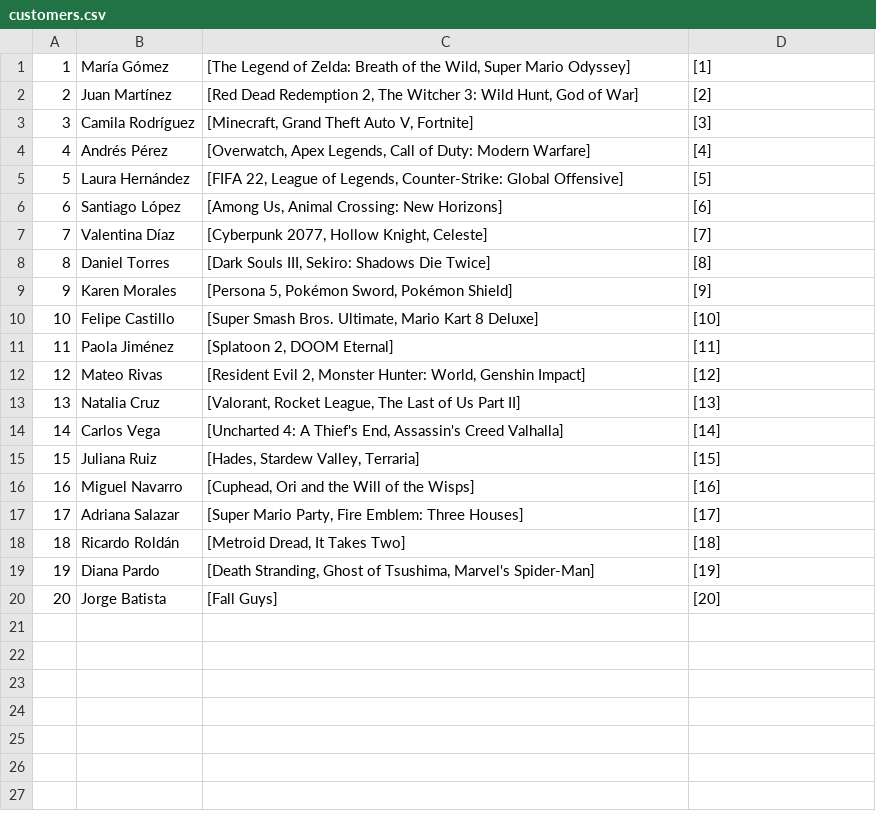
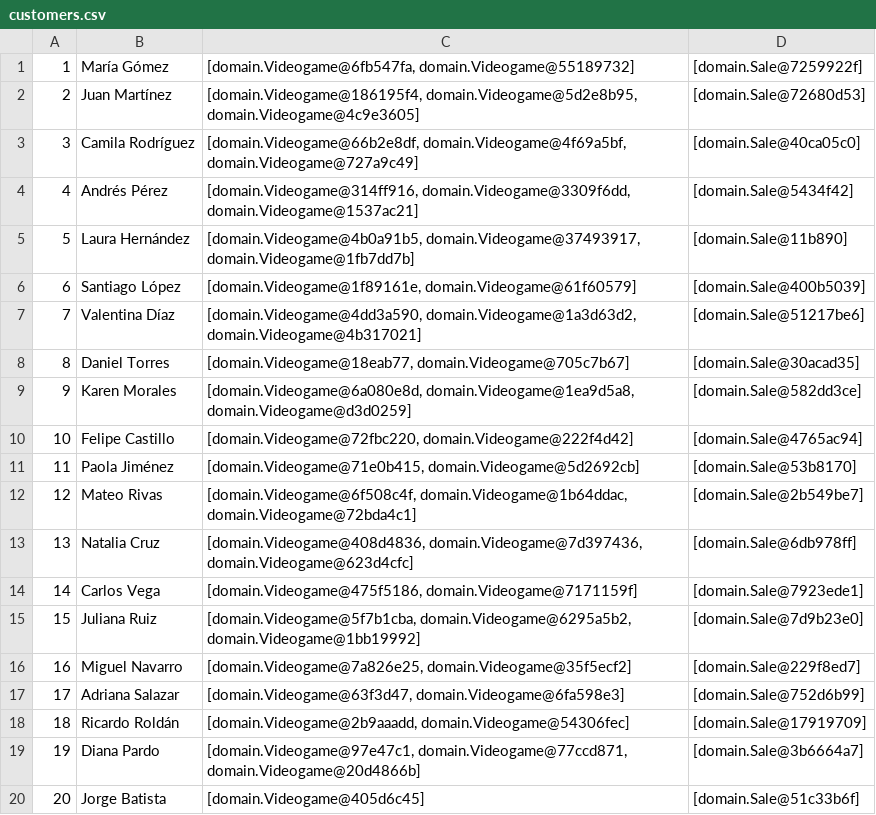
Before and after one commit to gitstabares/POO_FinalProject_Tabares_Castano, a CSV file: data/customers.csv, drawn as a sheet.

```diff
--- a/data/customers.csv
+++ b/data/customers.csv
@@ -1,20 +1,20 @@
-1;María Gómez;[The Legend of Zelda: Breath of the Wild, Super Mario Odyssey];[1]
-2;Juan Martínez;[Red Dead Redemption 2, The Witcher 3: Wild Hunt, God of War];[2]
-3;Camila Rodríguez;[Minecraft, Grand Theft Auto V, Fortnite];[3]
-4;Andrés Pérez;[Overwatch, Apex Legends, Call of Duty: Modern Warfare];[4]
-5;Laura Hernández;[FIFA 22, League of Legends, Counter-Strike: Global Offensive];[5]
-6;Santiago López;[Among Us, Animal Crossing: New Horizons];[6]
-7;Valentina Díaz;[Cyberpunk 2077, Hollow Knight, Celeste];[7]
-8;Daniel Torres;[Dark Souls III, Sekiro: Shadows Die Twice];[8]
-9;Karen Morales;[Persona 5, Pokémon Sword, Pokémon Shield];[9]
-10;Felipe Castillo;[Super Smash Bros. Ultimate, Mario Kart 8 Deluxe];[10]
-11;Paola Jiménez;[Splatoon 2, DOOM Eternal];[11]
-12;Mateo Rivas;[Resident Evil 2, Monster Hunter: World, Genshin Impact];[12]
-13;Natalia Cruz;[Valorant, Rocket League, The Last of Us Part II];[13]
-14;Carlos Vega;[Uncharted 4: A Thief's End, Assassin's Creed Valhalla];[14]
-15;Juliana Ruiz;[Hades, Stardew Valley, Terraria];[15]
-16;Miguel Navarro;[Cuphead, Ori and the Will of the Wisps];[16]
-17;Adriana Salazar;[Super Mario Party, Fire Emblem: Three Houses];[17]
-18;Ricardo Roldán;[Metroid Dread, It Takes Two];[18]
-19;Diana Pardo;[Death Stranding, Ghost of Tsushima, Marvel's Spider-Man];[19]
-20;Jorge Batista;[Fall Guys];[20]
+1;María Gómez;[domain.Videogame@6fb547fa, domain.Videogame@55189732];[domain.Sale@7259922f]
+2;Juan Martínez;[domain.Videogame@186195f4, domain.Videogame@5d2e8b95, domain.Videogame@4c9e3605];[domain.Sale@72680d53]
+3;Camila Rodríguez;[domain.Videogame@66b2e8df, domain.Videogame@4f69a5bf, domain.Videogame@727a9c49];[domain.Sale@40ca05c0]
+4;Andrés Pérez;[domain.Videogame@314ff916, domain.Videogame@3309f6dd, domain.Videogame@1537ac21];[domain.Sale@5434f42]
+5;Laura Hernández;[domain.Videogame@4b0a91b5, domain.Videogame@37493917, domain.Videogame@1fb7dd7b];[domain.Sale@11b890]
+6;Santiago López;[domain.Videogame@1f89161e, domain.Videogame@61f60579];[domain.Sale@400b5039]
+7;Valentina Díaz;[domain.Videogame@4dd3a590, domain.Videogame@1a3d63d2, domain.Videogame@4b317021];[domain.Sale@51217be6]
+8;Daniel Torres;[domain.Videogame@18eab77, domain.Videogame@705c7b67];[domain.Sale@30acad35]
+9;Karen Morales;[domain.Videogame@6a080e8d, domain.Videogame@1ea9d5a8, domain.Videogame@d3d0259];[domain.Sale@582dd3ce]
+10;Felipe Castillo;[domain.Videogame@72fbc220, domain.Videogame@222f4d42];[domain.Sale@4765ac94]
+11;Paola Jiménez;[domain.Videogame@71e0b415, domain.Videogame@5d2692cb];[domain.Sale@53b8170]
+12;Mateo Rivas;[domain.Videogame@6f508c4f, domain.Videogame@1b64ddac, domain.Videogame@72bda4c1];[domain.Sale@2b549be7]
+13;Natalia Cruz;[domain.Videogame@408d4836, domain.Videogame@7d397436, domain.Videogame@623d4cfc];[domain.Sale@6db978ff]
+14;Carlos Vega;[domain.Videogame@475f5186, domain.Videogame@7171159f];[domain.Sale@7923ede1]
+15;Juliana Ruiz;[domain.Videogame@5f7b1cba, domain.Videogame@6295a5b2, domain.Videogame@1bb19992];[domain.Sale@7d9b23e0]
+16;Miguel Navarro;[domain.Videogame@7a826e25, domain.Videogame@35f5ecf2];[domain.Sale@229f8ed7]
+17;Adriana Salazar;[domain.Videogame@63f3d47, domain.Videogame@6fa598e3];[domain.Sale@752d6b99]
+18;Ricardo Roldán;[domain.Videogame@2b9aaadd, domain.Videogame@54306fec];[domain.Sale@17919709]
+19;Diana Pardo;[domain.Videogame@97e47c1, domain.Videogame@77ccd871, domain.Videogame@20d4866b];[domain.Sale@3b6664a7]
+20;Jorge Batista;[domain.Videogame@405d6c45];[domain.Sale@51c33b6f]
```
Also changed, not shown: 9 other files.
